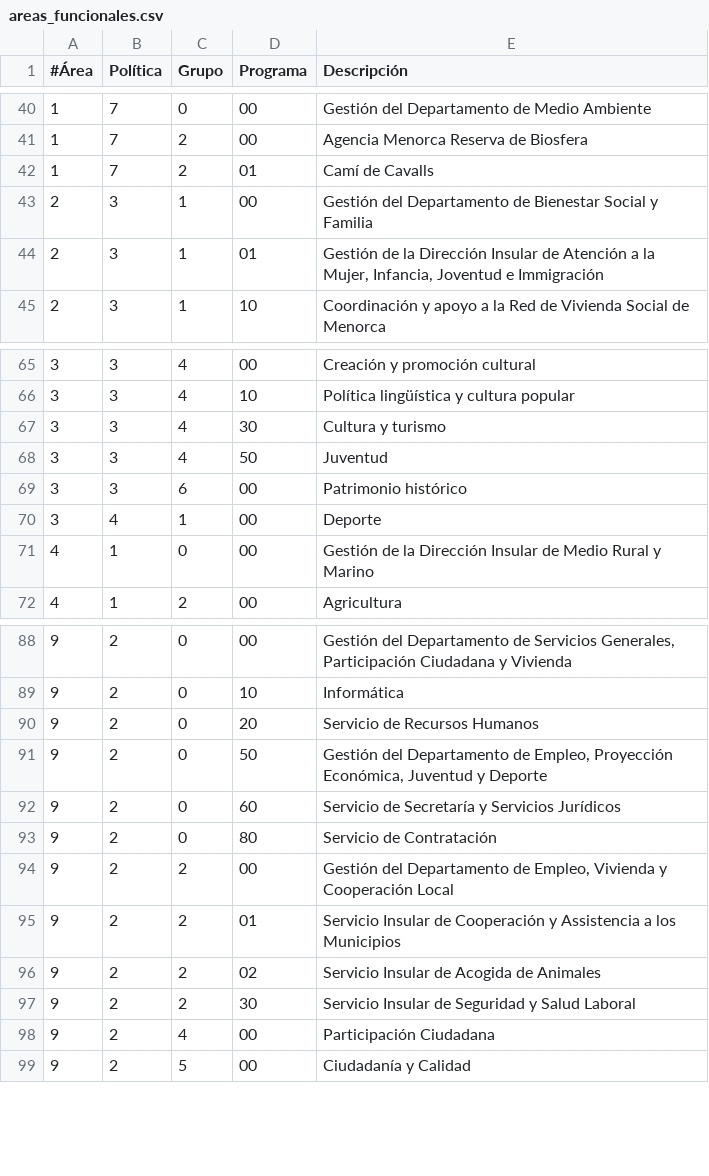
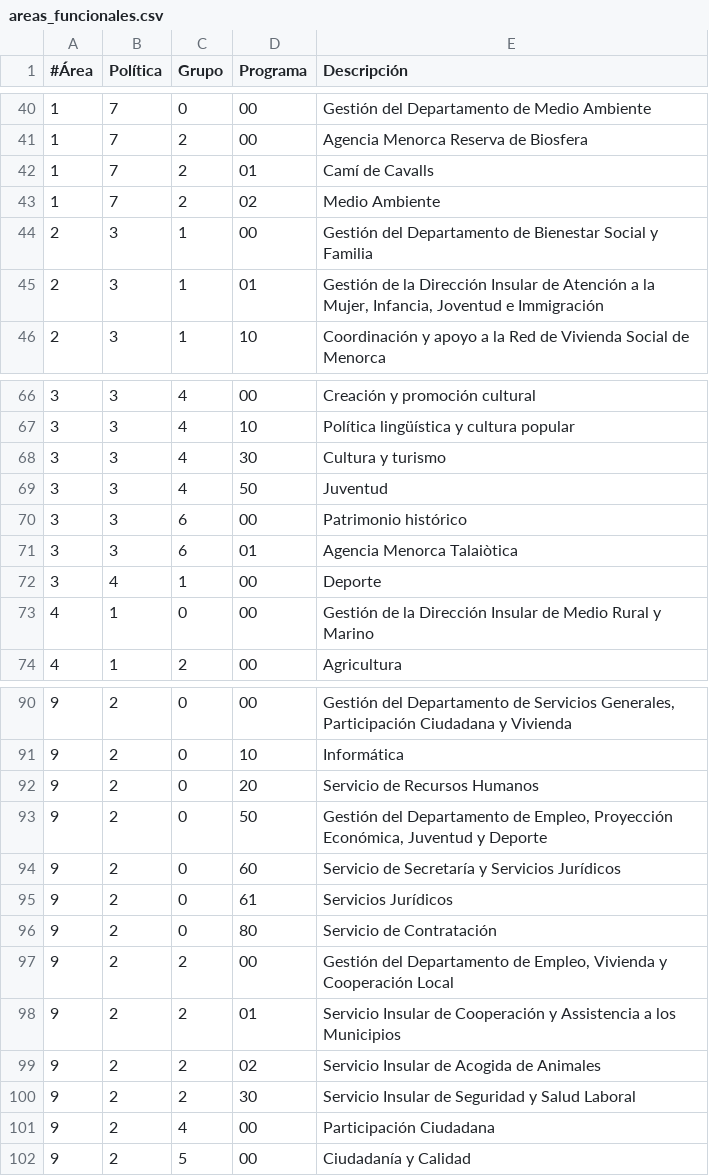
Before and after one commit to civio/presupuesto-menorca, a CSV file: data/es/areas_funcionales.csv, drawn as a sheet; only a part is shown, gaps mark what is left out; the diff names each change by its address in the sheet, - before the commit and + after, or states it on an @@ line.

Commit message:
Add budget data for 2022 civio/presupuesto-management#1137

```diff
--- a/data/es/areas_funcionales.csv
+++ b/data/es/areas_funcionales.csv
+row 43: 1 | 7 | 2 | 02 | Medio Ambiente
+row 71: 3 | 3 | 6 | 01 | Agencia Menorca Talaiòtica
+row 95: 9 | 2 | 0 | 61 | Servicios Jurídicos
```
Also changed, not shown: data/ca/areas_funcionales.csv, 4 other files.
